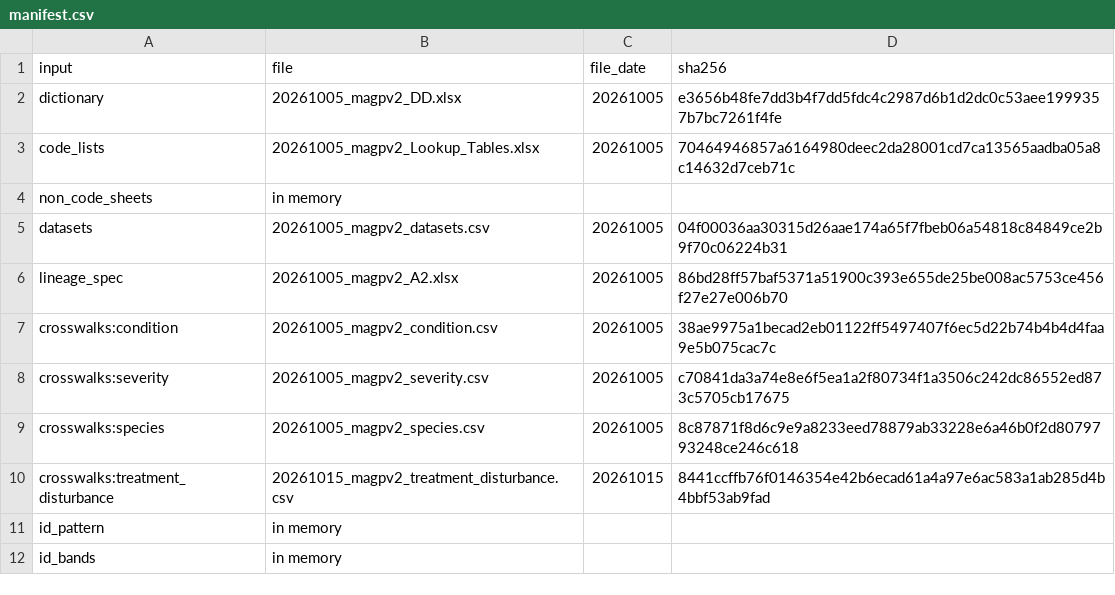
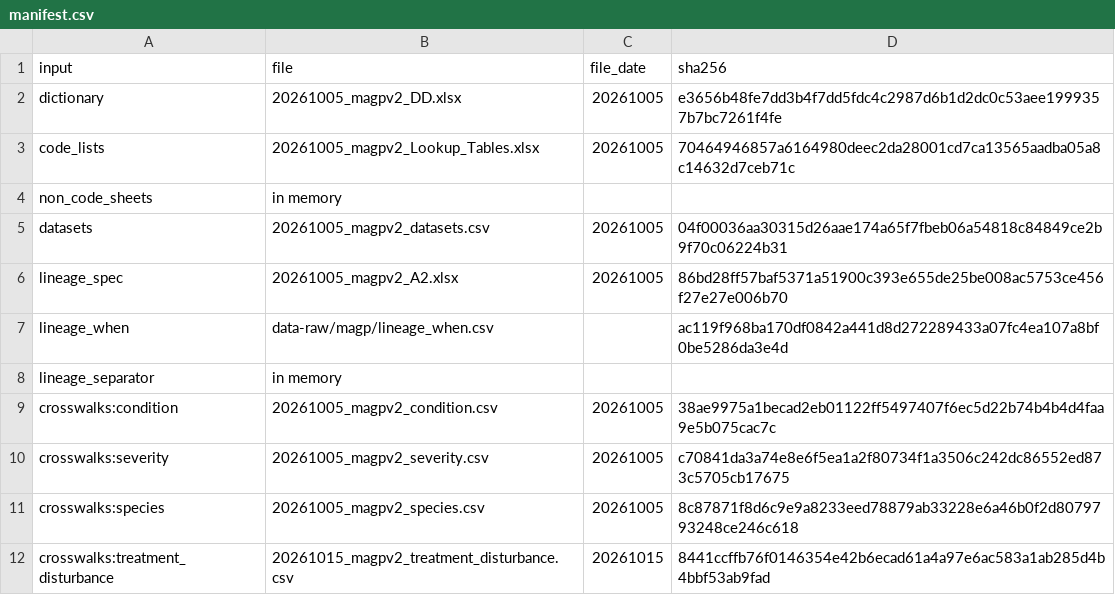
Before and after one commit to blaiseratcliffe/groundplotqc, a CSV file: inst/extdata/magp/manifest.csv, drawn as a sheet; only a part is shown; the shorter side is filled out with more unchanged rows.

```diff
--- a/inst/extdata/magp/manifest.csv
+++ b/inst/extdata/magp/manifest.csv
@@ -6,2 +6,4 @@
 "lineage_spec","20261005_magpv2_A2.xlsx","20261005","86bd28ff57baf5371a51900c393e655de25be008ac5753ce456f27e27e006b70"
+"lineage_when","data-raw/magp/lineage_when.csv",,"ac119f968ba170df0842a441d8d272289433a07fc4ea107a8bf0be5286da3e4d"
+"lineage_separator","in memory",,
 "crosswalks:condition","20261005_magpv2_condition.csv","20261005","38ae9975a1becad2eb01122ff5497407f6ec5d22b74b4b4d4faa9e5b075cac7c"
```
Also changed, not shown: inst/extdata/magp/lineage_spec.csv, inst/extdata/text/report_text_engine.csv, 20 other files.
